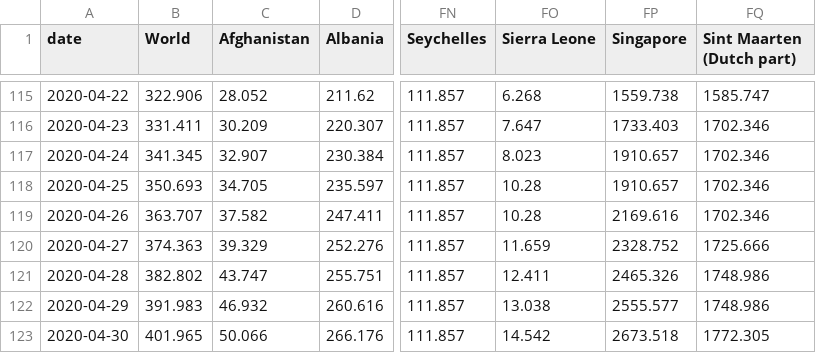
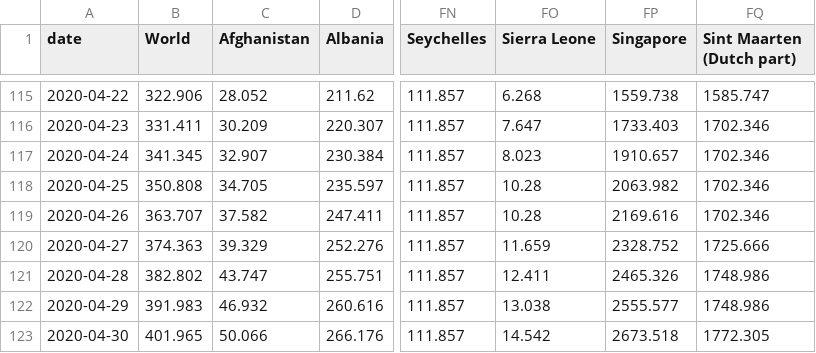
Before and after one commit to hjstein/covid-19-data, a CSV file: public/data/ecdc/total_cases_per_million.csv, drawn as a sheet; only a part is shown, gaps mark what is left out; the diff names each change by its address in the sheet, - before the commit and + after, or states it on an @@ line.

Commit message:
Corrected data for 20th May

```diff
--- a/public/data/ecdc/total_cases_per_million.csv
+++ b/public/data/ecdc/total_cases_per_million.csv
-B118 (World): 350.693
+B118 (World): 350.808
-FP118 (Singapore): 1910.657
+FP118 (Singapore): 2063.982
```
Also changed, not shown: public/data/ecdc/total_deaths.csv, public/data/ecdc/total_deaths_per_million.csv, 11 other files.
